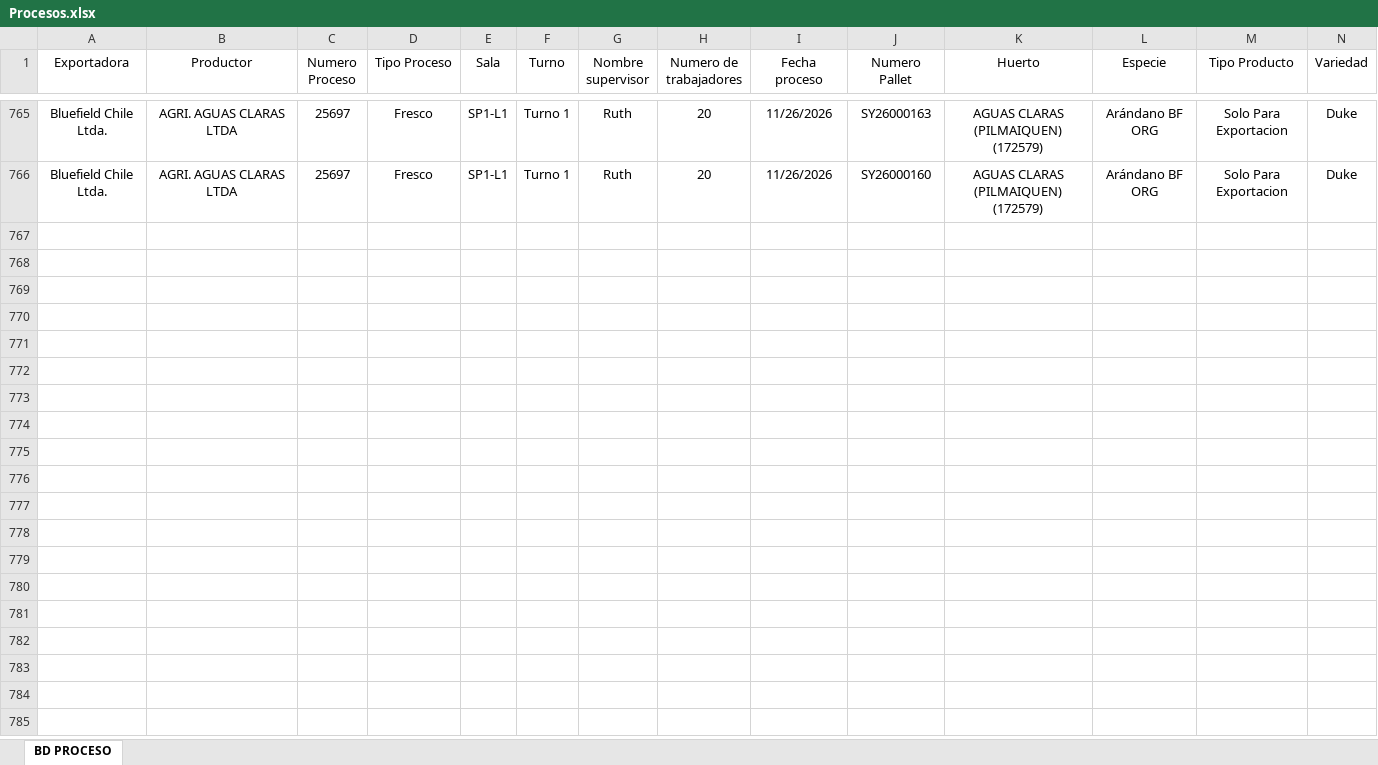
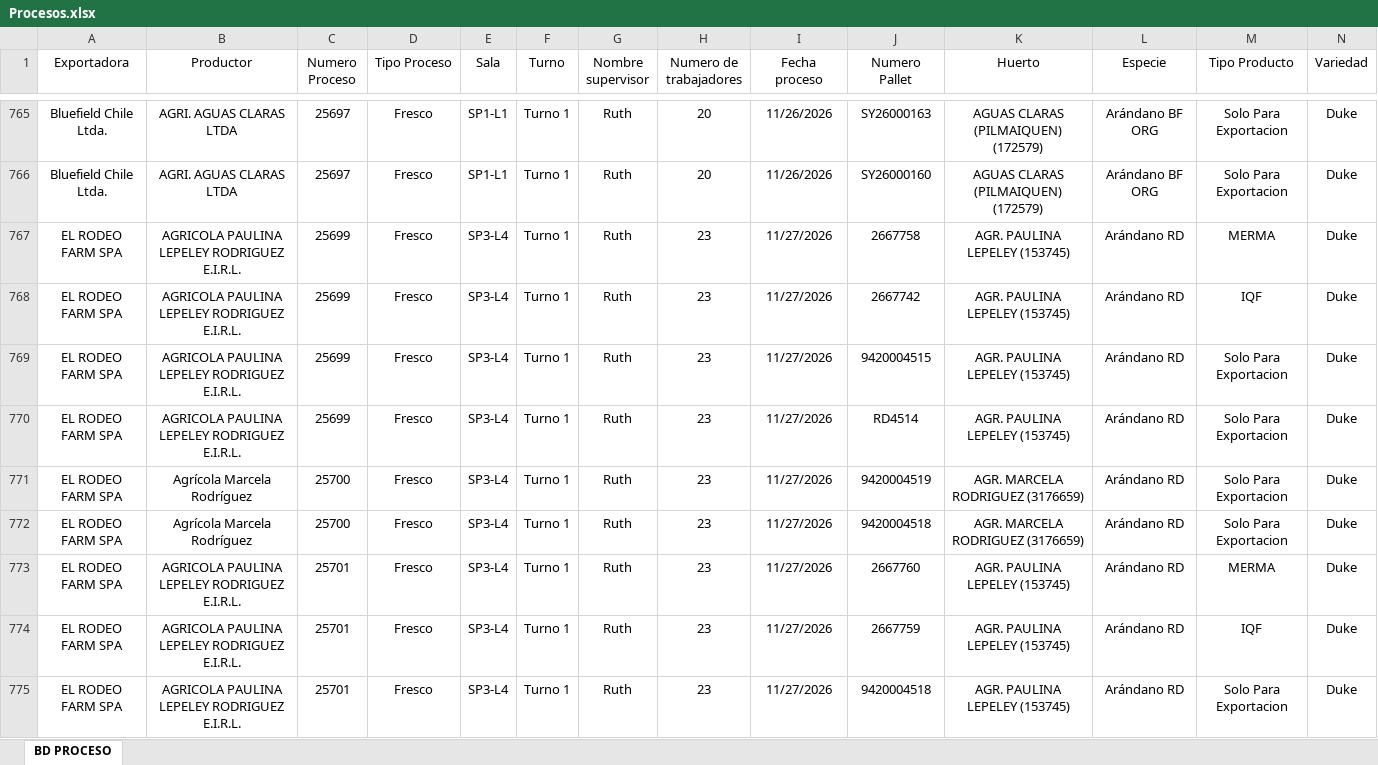
Before and after one commit to JFEGestion/Visor-Temporada-de-arandanos, an Excel workbook: Procesos.xlsx, sheet BD PROCESO, drawn as a sheet; only a part is shown, gaps mark what is left out; values as stored, in another font and other column widths than the file's, no borders; rows hold the shown columns only; the diff covers the shown part only; the diff names each change by its address in the sheet, - before the commit and + after, or states it on an @@ line.

```diff
--- a/Procesos.xlsx (sheet BD PROCESO)
+++ b/Procesos.xlsx (sheet BD PROCESO)
+row 767: EL RODEO FARM SPA | AGRICOLA PAULINA LEPELEY RODRIGUEZ E.I.R.L. | 25699 | Fresco | SP3-L4 | Turno 1 | Ruth | 23 | 11/27/2026 | 2667758 | AGR. PAULINA LEPELEY (153745) | Arándano RD | MERMA | Duke
+row 768: EL RODEO FARM SPA | AGRICOLA PAULINA LEPELEY RODRIGUEZ E.I.R.L. | 25699 | Fresco | SP3-L4 | Turno 1 | Ruth | 23 | 11/27/2026 | 2667742 | AGR. PAULINA LEPELEY (153745) | Arándano RD | IQF | Duke
+row 769: EL RODEO FARM SPA | AGRICOLA PAULINA LEPELEY RODRIGUEZ E.I.R.L. | 25699 | Fresco | SP3-L4 | Turno 1 | Ruth | 23 | 11/27/2026 | 9420004515 | AGR. PAULINA LEPELEY (153745) | Arándano RD | Solo Para Exportacion | Duke
+row 770: EL RODEO FARM SPA | AGRICOLA PAULINA LEPELEY RODRIGUEZ E.I.R.L. | 25699 | Fresco | SP3-L4 | Turno 1 | Ruth | 23 | 11/27/2026 | RD4514 | AGR. PAULINA LEPELEY (153745) | Arándano RD | Solo Para Exportacion | Duke
+row 771: EL RODEO FARM SPA | Agrícola Marcela Rodríguez | 25700 | Fresco | SP3-L4 | Turno 1 | Ruth | 23 | 11/27/2026 | 9420004519 | AGR. MARCELA RODRIGUEZ (3176659) | Arándano RD | Solo Para Exportacion | Duke
+row 772: EL RODEO FARM SPA | Agrícola Marcela Rodríguez | 25700 | Fresco | SP3-L4 | Turno 1 | Ruth | 23 | 11/27/2026 | 9420004518 | AGR. MARCELA RODRIGUEZ (3176659) | Arándano RD | Solo Para Exportacion | Duke
+row 773: EL RODEO FARM SPA | AGRICOLA PAULINA LEPELEY RODRIGUEZ E.I.R.L. | 25701 | Fresco | SP3-L4 | Turno 1 | Ruth | 23 | 11/27/2026 | 2667760 | AGR. PAULINA LEPELEY (153745) | Arándano RD | MERMA | Duke
+row 774: EL RODEO FARM SPA | AGRICOLA PAULINA LEPELEY RODRIGUEZ E.I.R.L. | 25701 | Fresco | SP3-L4 | Turno 1 | Ruth | 23 | 11/27/2026 | 2667759 | AGR. PAULINA LEPELEY (153745) | Arándano RD | IQF | Duke
+row 775: EL RODEO FARM SPA | AGRICOLA PAULINA LEPELEY RODRIGUEZ E.I.R.L. | 25701 | Fresco | SP3-L4 | Turno 1 | Ruth | 23 | 11/27/2026 | 9420004518 | AGR. PAULINA LEPELEY (153745) | Arándano RD | Solo Para Exportacion | Duke
```
Also changed, not shown: 69 added rows and 7 edited cells elsewhere in this sheet, Recepciones.xlsx.
